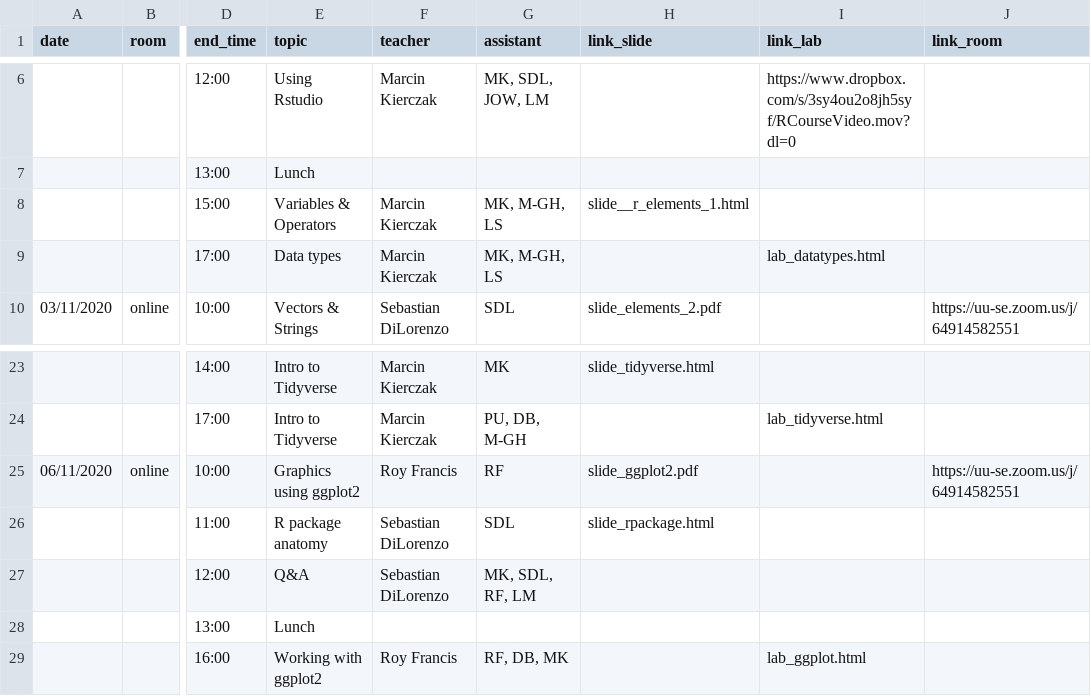
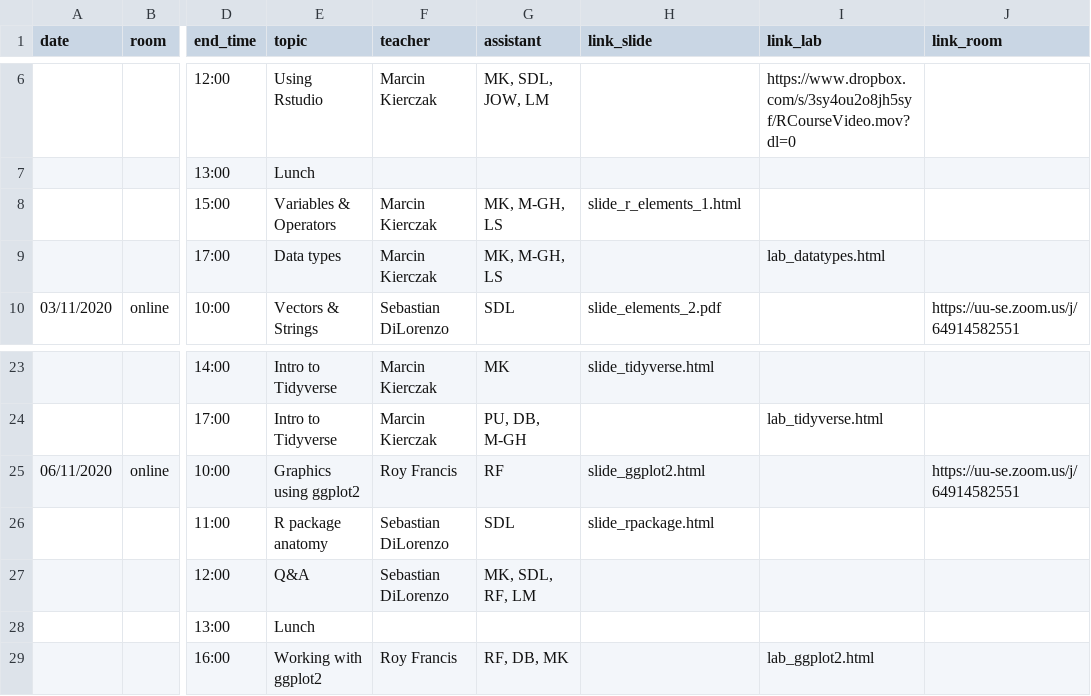
Before and after one commit to NBISweden/workshop-r, a CSV file: schedule.csv, drawn as a sheet; only a part is shown, gaps mark what is left out; the diff names each change by its address in the sheet, - before the commit and + after, or states it on an @@ line.

Commit message:
Added new ggplot2 slides

```diff
--- a/schedule.csv
+++ b/schedule.csv
-H8 (link_slide): slide__r_elements_1.html
+H8 (link_slide): slide_r_elements_1.html
-H25 (link_slide): slide_ggplot2.pdf
+H25 (link_slide): slide_ggplot2.html
-I29 (link_lab): lab_ggplot.html
+I29 (link_lab): lab_ggplot2.html
```
Also changed, not shown: 23 other files.
